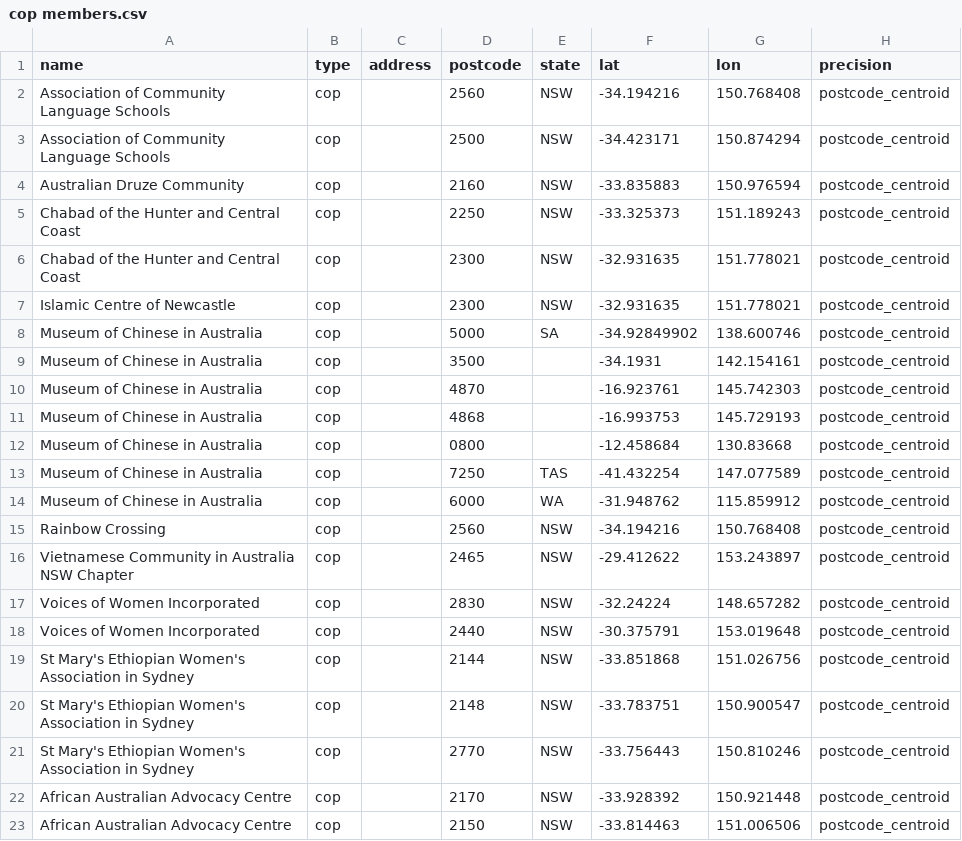
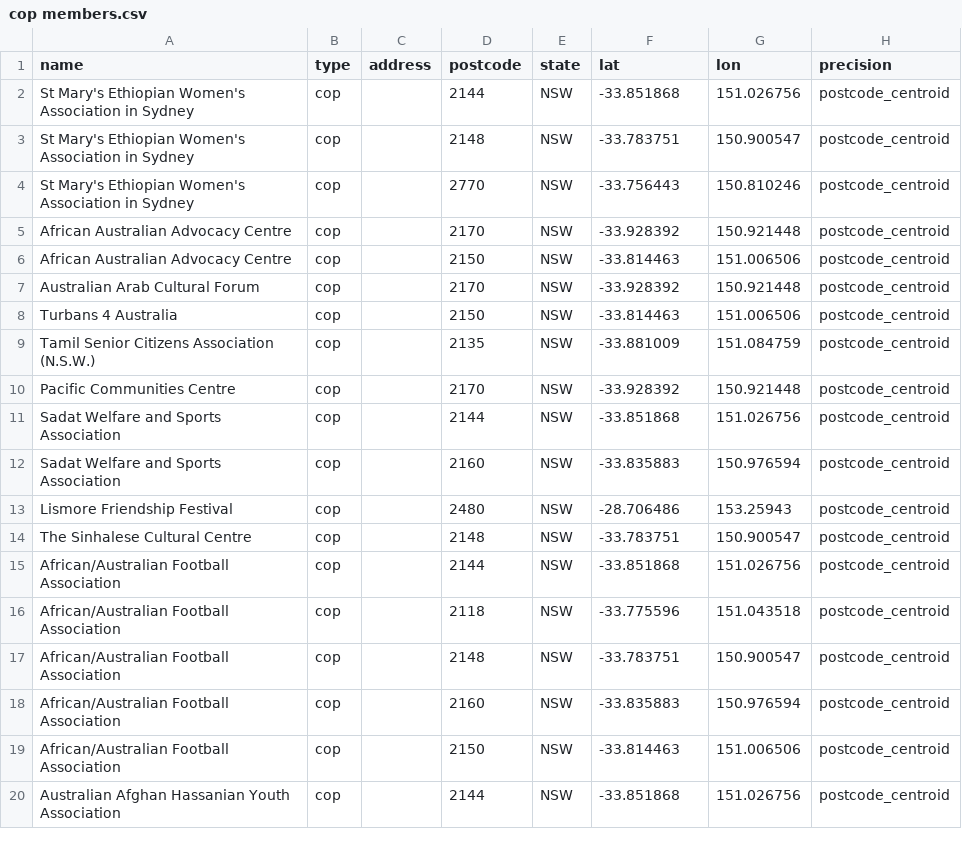
Before and after one commit to welcomingaustralia/welcoming-map, a CSV file: cop members.csv, drawn as a sheet; only a part is shown; the shorter side is filled out with more unchanged rows; the diff names each change by its address in the sheet, - before the commit and + after, or states it on an @@ line.

Commit message:
Update cop members.csv

```diff
--- a/cop members.csv
+++ b/cop members.csv
-row 2: Association of Community Language Schools | cop |  | 2560 | NSW | -34.194216 | 150.768408 | postcode_centroid
-row 3: Association of Community Language Schools | cop |  | 2500 | NSW | -34.423171 | 150.874294 | postcode_centroid
-row 4: Australian Druze Community | cop |  | 2160 | NSW | -33.835883 | 150.976594 | postcode_centroid
-row 5: Chabad of the Hunter and Central Coast | cop |  | 2250 | NSW | -33.325373 | 151.189243 | postcode_centroid
-row 6: Chabad of the Hunter and Central Coast | cop |  | 2300 | NSW | -32.931635 | 151.778021 | postcode_centroid
-row 7: Islamic Centre of Newcastle | cop |  | 2300 | NSW | -32.931635 | 151.778021 | postcode_centroid
-row 8: Museum of Chinese in Australia | cop |  | 5000 | SA | -34.92849902 | 138.600746 | postcode_centroid
-row 9: Museum of Chinese in Australia | cop |  | 3500 |  | -34.1931 | 142.154161 | postcode_centroid
-row 10: Museum of Chinese in Australia | cop |  | 4870 |  | -16.923761 | 145.742303 | postcode_centroid
-row 11: Museum of Chinese in Australia | cop |  | 4868 |  | -16.993753 | 145.729193 | postcode_centroid
-row 12: Museum of Chinese in Australia | cop |  | 0800 |  | -12.458684 | 130.83668 | postcode_centroid
-row 13: Museum of Chinese in Australia | cop |  | 7250 | TAS | -41.432254 | 147.077589 | postcode_centroid
-row 14: Museum of Chinese in Australia | cop |  | 6000 | WA | -31.948762 | 115.859912 | postcode_centroid
-row 15: Rainbow Crossing | cop |  | 2560 | NSW | -34.194216 | 150.768408 | postcode_centroid
-row 16: Vietnamese Community in Australia NSW Chapter | cop |  | 2465 | NSW | -29.412622 | 153.243897 | postcode_centroid
-row 17: Voices of Women Incorporated | cop |  | 2830 | NSW | -32.24224 | 148.657282 | postcode_centroid
-row 18: Voices of Women Incorporated | cop |  | 2440 | NSW | -30.375791 | 153.019648 | postcode_centroid
```
